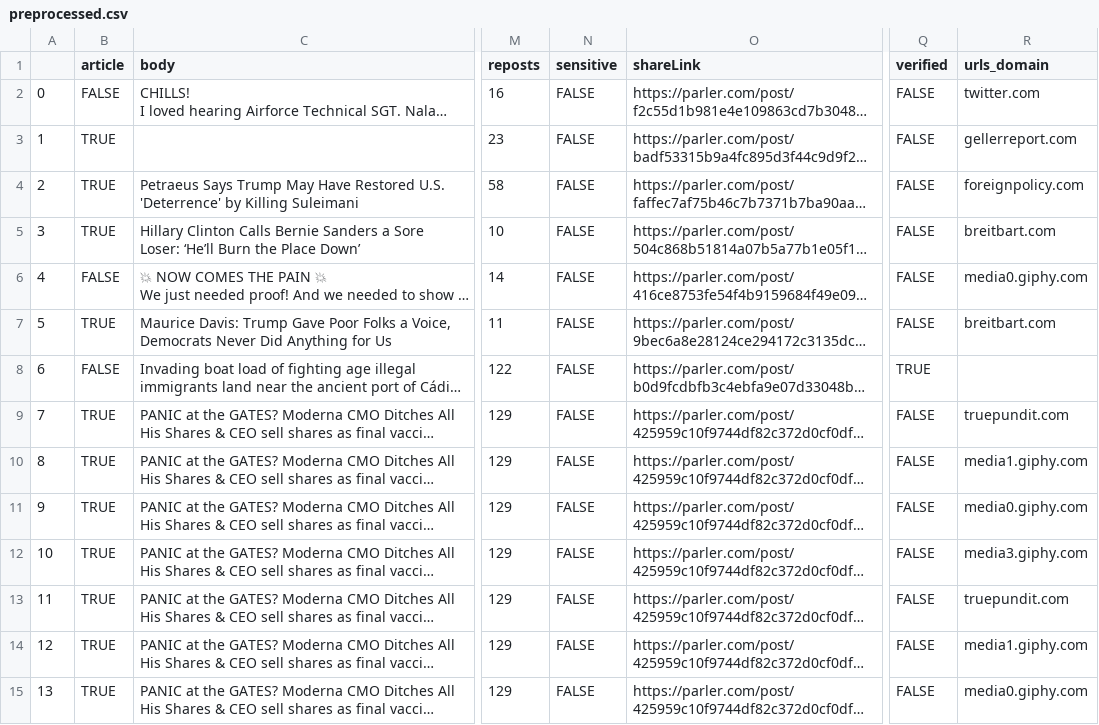
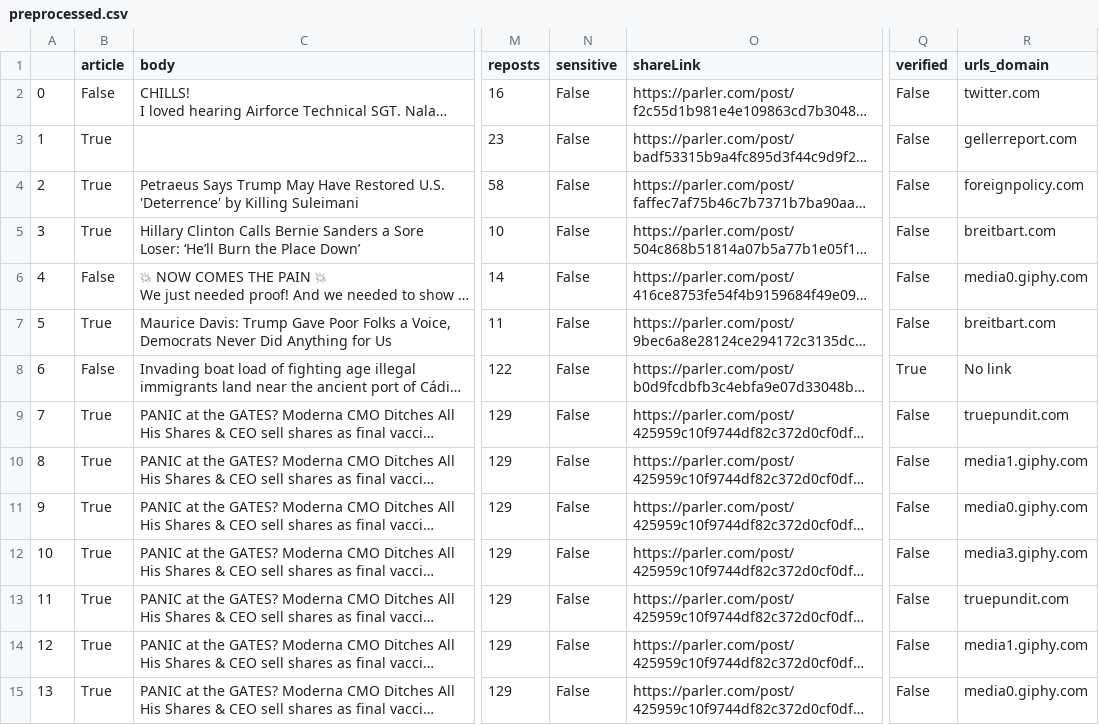
Before and after one commit to JonathanSolvesProblems/Soen-471-Project, a CSV file: parlers-data/preprocessed.csv, drawn as a sheet; only a part is shown, gaps mark what is left out; long unchanged cells end in …; the diff covers the shown part only; the diff names each change by its address in the sheet, - before the commit and + after, or states it on an @@ line.

Commit message:
urls_domain column now shows no link if cell empty.

```diff
--- a/parlers-data/preprocessed.csv
+++ b/parlers-data/preprocessed.csv
-B2 (article): FALSE
+B2 (article): False
-N2:N15 (sensitive): FALSE
+N2:N15 (sensitive): False
-Q2:Q7 (verified): FALSE
+Q2:Q7 (verified): False
-B3:B5 (article): TRUE
+B3:B5 (article): True
-B6 (article): FALSE
+B6 (article): False
-B7 (article): TRUE
+B7 (article): True
-B8 (article): FALSE
+B8 (article): False
-Q8 (verified): TRUE
+Q8 (verified): True
-R8 (urls_domain): (empty)
+R8 (urls_domain): No link
-B9:B15 (article): TRUE
+B9:B15 (article): True
-Q9:Q15 (verified): FALSE
+Q9:Q15 (verified): False
```
Also changed, not shown: 135 edited cells elsewhere in this file, 1 other file.
